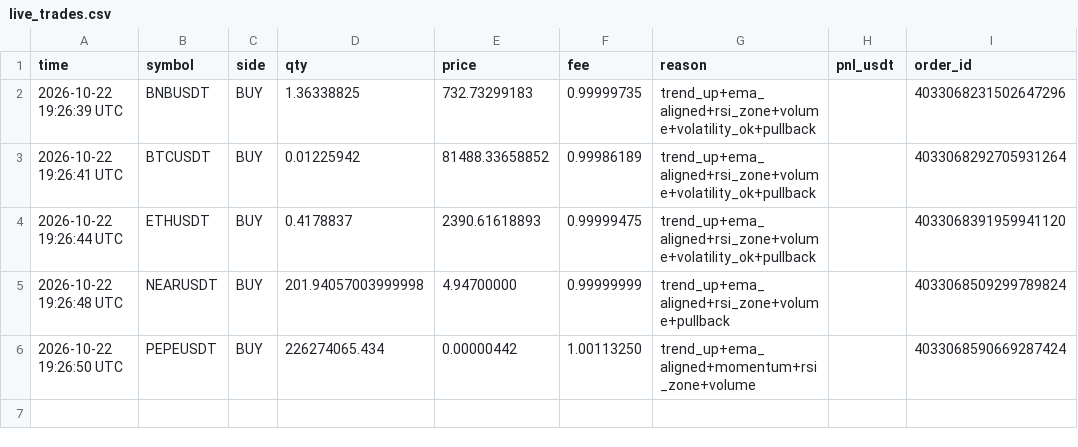
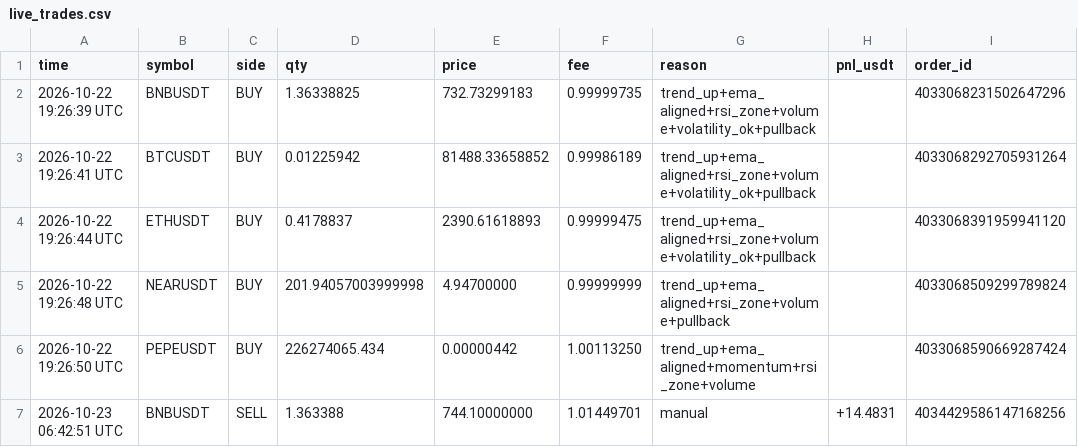
Before and after one commit to shuvojamal/fsibl, a CSV file: demo_state/live_trades.csv, drawn as a sheet; the diff names each change by its address in the sheet, - before the commit and + after, or states it on an @@ line.

Commit message:
demo-bot: daily run 2026-10-23

```diff
--- a/demo_state/live_trades.csv
+++ b/demo_state/live_trades.csv
+row 7: 2026-10-23 06:42:51 UTC | BNBUSDT | SELL | 1.363388 | 744.10000000 | 1.01449701 | manual | +14.4831 | 4034429586147168256
```
Also changed, not shown: demo_state/equity.csv, 6 other files.
